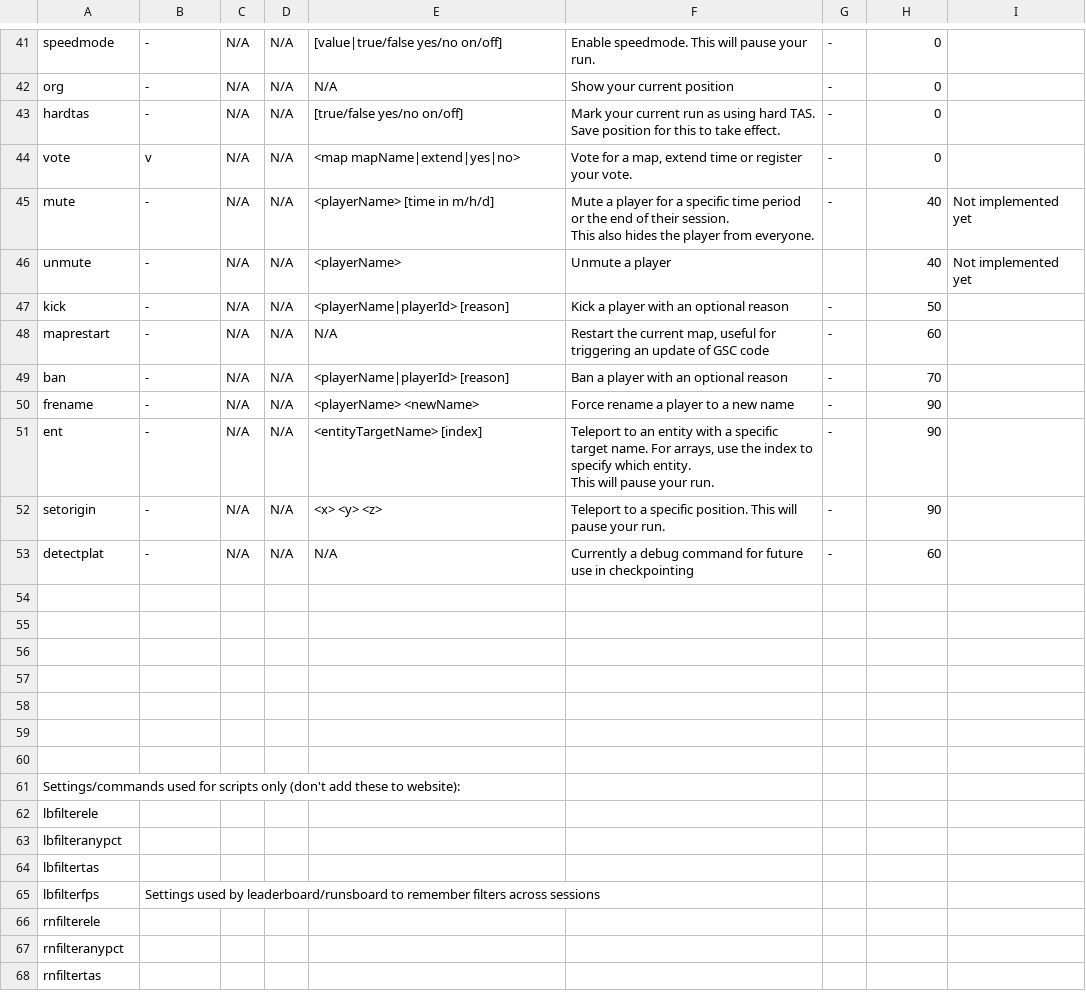
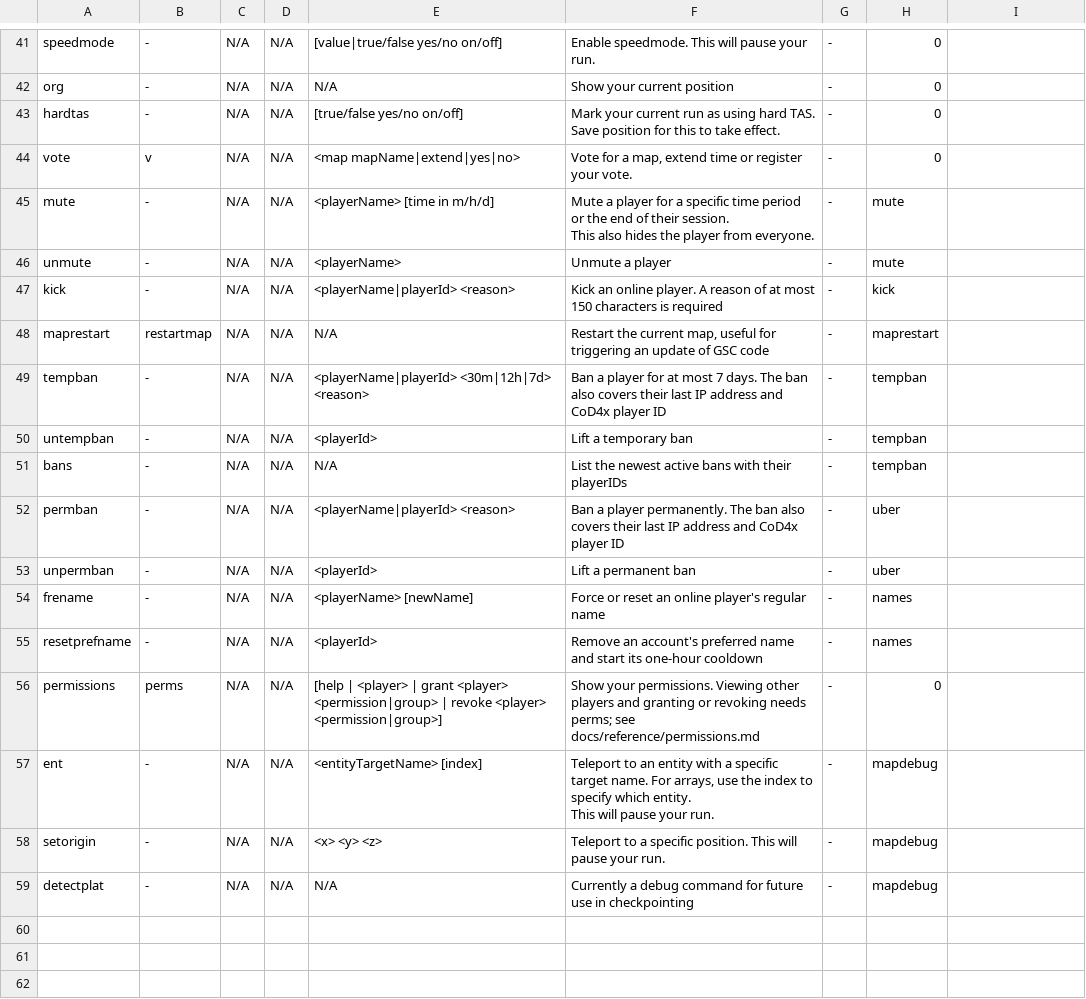
Before and after one commit to OpenCJ-org/opencj-core, a CSV file: server-gsc/settings_and_commands.csv, drawn as a sheet; only a part is shown, gaps mark what is left out; the shorter side is filled out with more unchanged rows.

```diff
--- a/server-gsc/settings_and_commands.csv
+++ b/server-gsc/settings_and_commands.csv
@@ -45,13 +45,19 @@ hardtas,-,N/A,N/A,[true/false yes/no on/off],Mark your current run as using hard
 vote,v,N/A,N/A,<map mapName|extend|yes|no>,"Vote for a map, extend time or register your vote.",-,0,,,,,,,,,
-mute,-,N/A,N/A,<playerName> [time in m/h/d],"Mute a player for a specific time period or the end of their session.
-This also hides the player from everyone.",-,40,Not implemented yet,,,,,,,,
-unmute,-,N/A,N/A,<playerName>,Unmute a player,,40,Not implemented yet,,,,,,,,
-kick,-,N/A,N/A,<playerName|playerId> [reason],Kick a player with an optional reason,-,50,,,,,,,,,
-maprestart,-,N/A,N/A,N/A,"Restart the current map, useful for triggering an update of GSC code",-,60,,,,,,,,,
-ban,-,N/A,N/A,<playerName|playerId> [reason],Ban a player with an optional reason,-,70,,,,,,,,,
-frename,-,N/A,N/A,<playerName> <newName>,Force rename a player to a new name,-,90,,,,,,,,,
-ent,-,N/A,N/A,<entityTargetName> [index],"Teleport to an entity with a specific target name. For arrays, use the index to specify which entity.
-This will pause your run.",-,90,,,,,,,,,
-setorigin,-,N/A,N/A,<x> <y> <z>,Teleport to a specific position. This will pause your run.,-,90,,,,,,,,,
-detectplat,-,N/A,N/A,N/A,Currently a debug command for future use in checkpointing,-,60,,,,,,,,,
+mute,-,N/A,N/A,<playerName> [time in m/h/d],"Mute a player for a specific time period or the end of their session.
+This also hides the player from everyone.",-,mute,,,,,,,,,
+unmute,-,N/A,N/A,<playerName>,Unmute a player,-,mute,,,,,,,,,
+kick,-,N/A,N/A,<playerName|playerId> <reason>,Kick an online player. A reason of at most 150 characters is required,-,kick,,,,,,,,,
+maprestart,restartmap,N/A,N/A,N/A,"Restart the current map, useful for triggering an update of GSC code",-,maprestart,,,,,,,,,
+tempban,-,N/A,N/A,<playerName|playerId> <30m|12h|7d> <reason>,Ban a player for at most 7 days. The ban also covers their last IP address and CoD4x player ID,-,tempban,,,,,,,,,
+untempban,-,N/A,N/A,<playerId>,Lift a temporary ban,-,tempban,,,,,,,,,
+bans,-,N/A,N/A,N/A,List the newest active bans with their playerIDs,-,tempban,,,,,,,,,
+permban,-,N/A,N/A,<playerName|playerId> <reason>,Ban a player permanently. The ban also covers their last IP address and CoD4x player ID,-,uber,,,,,,,,,
+unpermban,-,N/A,N/A,<playerId>,Lift a permanent ban,-,uber,,,,,,,,,
+frename,-,N/A,N/A,<playerName> [newName],Force or reset an online player's regular name,-,names,,,,,,,,,
+resetprefname,-,N/A,N/A,<playerId>,Remove an account's preferred name and start its one-hour cooldown,-,names,,,,,,,,,
+permissions,perms,N/A,N/A,[help | <player> | grant <player> <permission|group> | revoke <player> <permission|group>],"Show your permissions. Viewing other players and granting or revoking needs perms; see docs/reference/permissions.md",-,0,,,,,,,,,
+ent,-,N/A,N/A,<entityTargetName> [index],"Teleport to an entity with a specific target name. For arrays, use the index to specify which entity.
+This will pause your run.",-,mapdebug,,,,,,,,,
+setorigin,-,N/A,N/A,<x> <y> <z>,Teleport to a specific position. This will pause your run.,-,mapdebug,,,,,,,,,
+detectplat,-,N/A,N/A,N/A,Currently a debug command for future use in checkpointing,-,mapdebug,,,,,,,,,
 ,,,,,,,,,,,,,,,,
```
Also changed, not shown: 2 other files.
